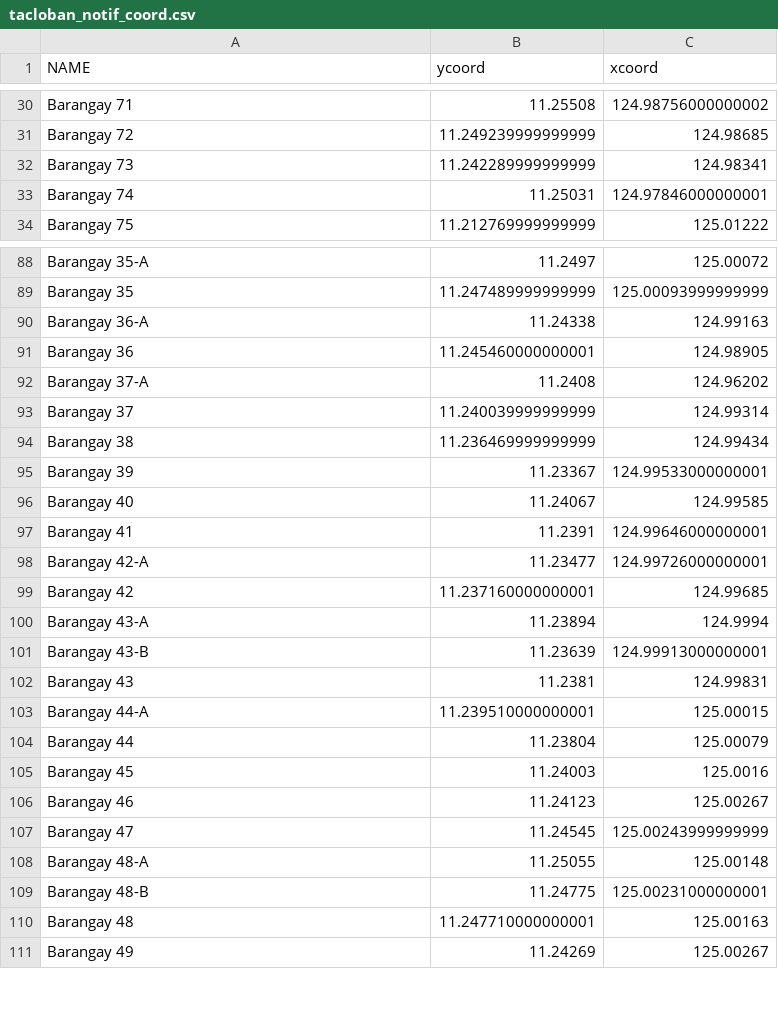
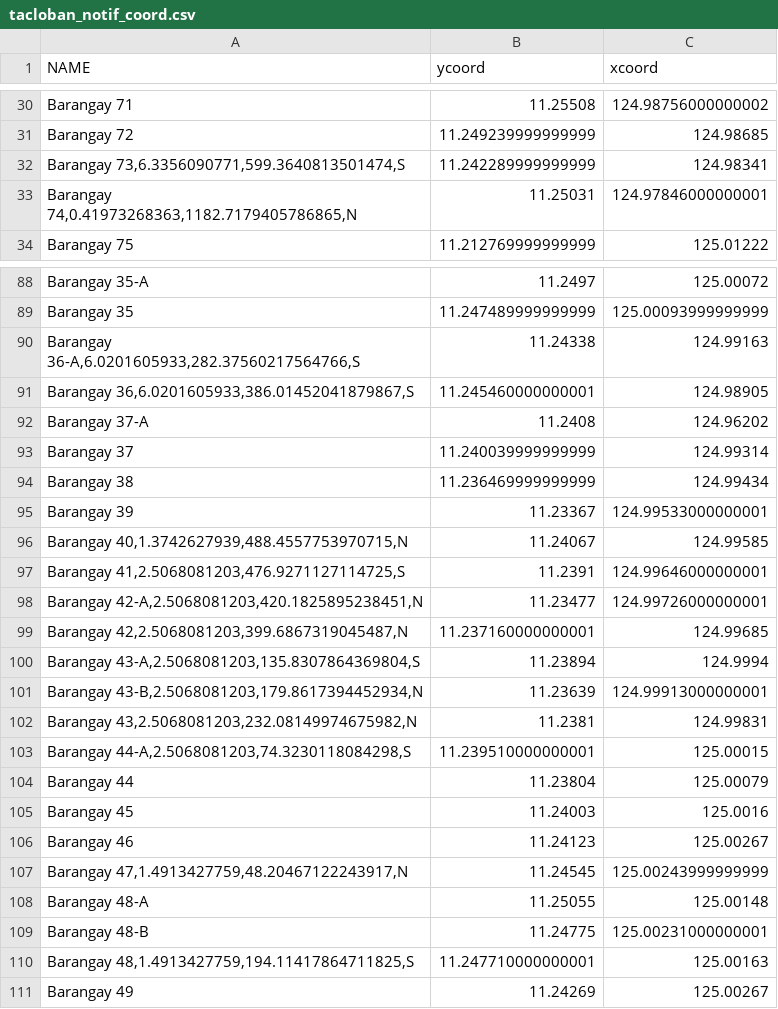
Before and after one commit to MatchaBrentea/stormsurgefiles, a CSV file: tacloban_notif_coord.csv, drawn as a sheet; only a part is shown, gaps mark what is left out; the diff covers the shown part only.

Commit message:
Add files via upload

```diff
--- a/tacloban_notif_coord.csv
+++ b/tacloban_notif_coord.csv
@@ -31,4 +31,4 @@ Barangay 71,11.25508,124.98756000000002
 Barangay 72,11.249239999999999,124.98685
-Barangay 73,11.242289999999999,124.98341
-Barangay 74,11.25031,124.97846000000001
+"Barangay 73,6.3356090771,599.3640813501474,S",11.242289999999999,124.98341
+"Barangay 74,0.41973268363,1182.7179405786865,N",11.25031,124.97846000000001
 Barangay 75,11.212769999999999,125.01222
@@ -89,4 +89,4 @@ Barangay 35-A,11.2497,125.00072
 Barangay 35,11.247489999999999,125.00093999999999
-Barangay 36-A,11.24338,124.99163
-Barangay 36,11.245460000000001,124.98905
+"Barangay 36-A,6.0201605933,282.37560217564766,S",11.24338,124.99163
+"Barangay 36,6.0201605933,386.01452041879867,S",11.245460000000001,124.98905
 Barangay 37-A,11.2408,124.96202
@@ -95,10 +95,10 @@ Barangay 38,11.236469999999999,124.99434
 Barangay 39,11.23367,124.99533000000001
-Barangay 40,11.24067,124.99585
-Barangay 41,11.2391,124.99646000000001
-Barangay 42-A,11.23477,124.99726000000001
-Barangay 42,11.237160000000001,124.99685
-Barangay 43-A,11.23894,124.9994
-Barangay 43-B,11.23639,124.99913000000001
-Barangay 43,11.2381,124.99831
-Barangay 44-A,11.239510000000001,125.00015
+"Barangay 40,1.3742627939,488.4557753970715,N",11.24067,124.99585
+"Barangay 41,2.5068081203,476.9271127114725,S",11.2391,124.99646000000001
+"Barangay 42-A,2.5068081203,420.1825895238451,N",11.23477,124.99726000000001
+"Barangay 42,2.5068081203,399.6867319045487,N",11.237160000000001,124.99685
+"Barangay 43-A,2.5068081203,135.8307864369804,S",11.23894,124.9994
+"Barangay 43-B,2.5068081203,179.8617394452934,N",11.23639,124.99913000000001
+"Barangay 43,2.5068081203,232.08149974675982,N",11.2381,124.99831
+"Barangay 44-A,2.5068081203,74.3230118084298,S",11.239510000000001,125.00015
 Barangay 44,11.23804,125.00079
@@ -106,6 +106,6 @@ Barangay 45,11.24003,125.0016
 Barangay 46,11.24123,125.00267
-Barangay 47,11.24545,125.00243999999999
+"Barangay 47,1.4913427759,48.20467122243917,N",11.24545,125.00243999999999
 Barangay 48-A,11.25055,125.00148
 Barangay 48-B,11.24775,125.00231000000001
-Barangay 48,11.247710000000001,125.00163
+"Barangay 48,1.4913427759,194.11417864711825,S",11.247710000000001,125.00163
 Barangay 49,11.24269,125.00267
```
Also changed, not shown: 33 edited cells elsewhere in this file.
